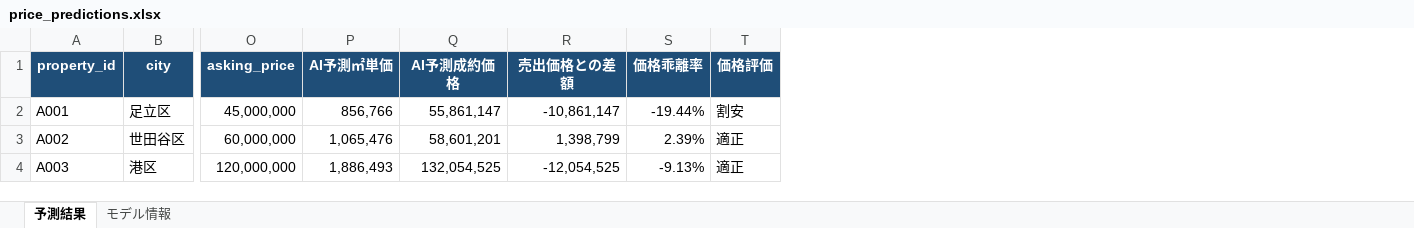
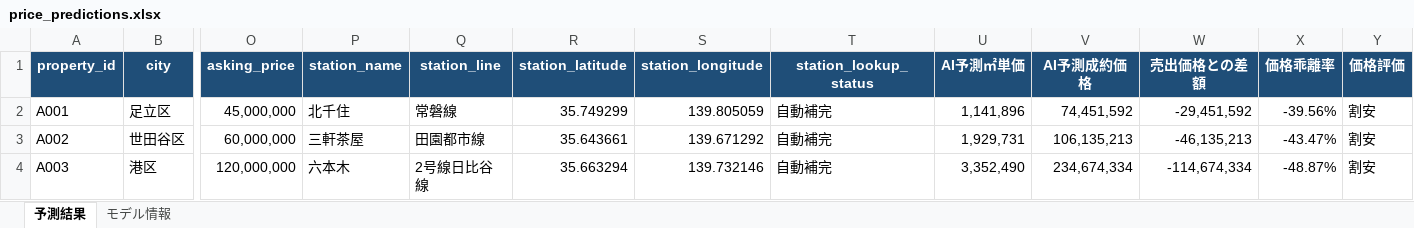
Before and after one commit to Rion-rion/real-estate-ai, an Excel workbook: output/price_predictions.xlsx, sheet 予測結果, drawn as a sheet; only a part is shown, gaps mark what is left out; values as stored, in another font and other column widths than the file's, no borders; addresses are those after the commit; the diff names each change by its address in the sheet, - before the commit and + after, or states it on an @@ line.

Commit message:
Add contract days prediction pipeline

```diff
--- a/output/price_predictions.xlsx (sheet 予測結果)
+++ b/output/price_predictions.xlsx (sheet 予測結果)
+column P (station_name), rows 2-4: 北千住 | 三軒茶屋 | 六本木
+column Q (station_line), rows 2-4: 常磐線 | 田園都市線 | 2号線日比谷線
+column R (station_latitude), rows 2-4: 35.749299 | 35.643661 | 35.663294
+column S (station_longitude), rows 2-4: 139.805059 | 139.671292 | 139.732146
+column T (station_lookup_status), rows 2-4: all 自動補完
-U2 (AI予測㎡単価): 856,766
+U2 (AI予測㎡単価): 1,141,896
-V2 (AI予測成約価格): 55,861,147
+V2 (AI予測成約価格): 74,451,592
-W2 (売出価格との差額): -10,861,147
+W2 (売出価格との差額): -29,451,592
-X2 (価格乖離率): -19.44%
+X2 (価格乖離率): -39.56%
-U3 (AI予測㎡単価): 1,065,476
+U3 (AI予測㎡単価): 1,929,731
-V3 (AI予測成約価格): 58,601,201
+V3 (AI予測成約価格): 106,135,213
-W3 (売出価格との差額): 1,398,799
+W3 (売出価格との差額): -46,135,213
-X3 (価格乖離率): 2.39%
+X3 (価格乖離率): -43.47%
-Y3:Y4 (価格評価): 適正
+Y3:Y4 (価格評価): 割安
-U4 (AI予測㎡単価): 1,886,493
+U4 (AI予測㎡単価): 3,352,490
-V4 (AI予測成約価格): 132,054,525
+V4 (AI予測成約価格): 234,674,334
-W4 (売出価格との差額): -12,054,525
+W4 (売出価格との差額): -114,674,334
-X4 (価格乖離率): -9.13%
+X4 (価格乖離率): -48.87%
```
Also changed, not shown: sheet モデル情報, data/input/prediction_input.xlsx, 18 other files.
